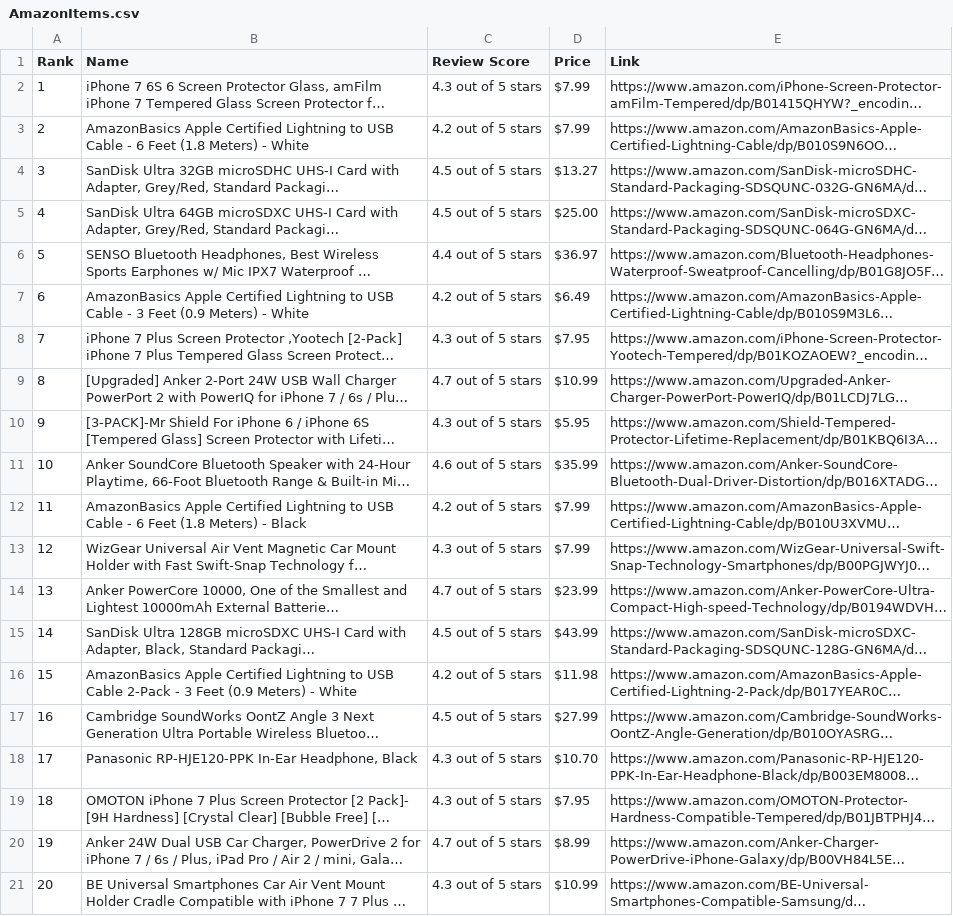
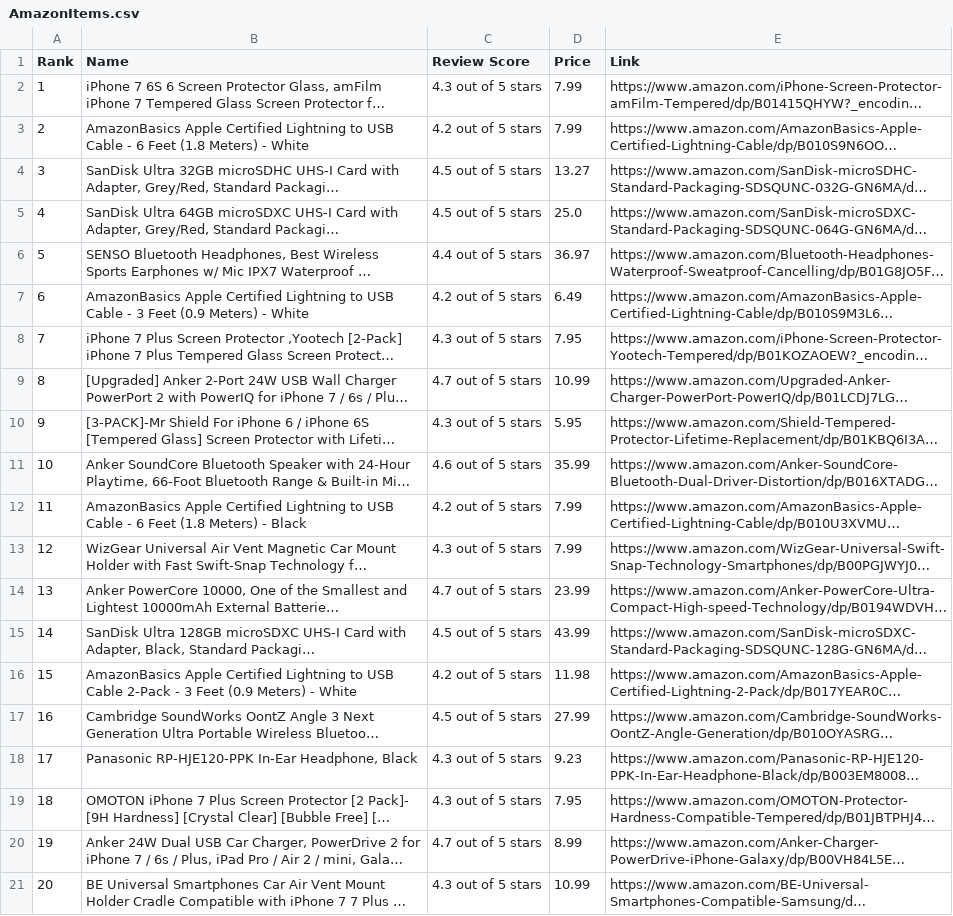
Before and after one commit to MotaDan/BeautifulSoupScripts, a CSV file: AmazonItems.csv, drawn as a sheet; long unchanged cells end in …; the diff names each change by its address in the sheet, - before the commit and + after, or states it on an @@ line.

Commit message:
#4: Removing the dollar sign from the price. This was causing a warning in the xls because it was a string isntead of a number.

```diff
--- a/AmazonItems.csv
+++ b/AmazonItems.csv
-D2:D3 (Price): $7.99
+D2:D3 (Price): 7.99
-D4 (Price): $13.27
+D4 (Price): 13.27
-D5 (Price): $25.00
+D5 (Price): 25.0
-D6 (Price): $36.97
+D6 (Price): 36.97
-D7 (Price): $6.49
+D7 (Price): 6.49
-D8 (Price): $7.95
+D8 (Price): 7.95
-D9 (Price): $10.99
+D9 (Price): 10.99
-D10 (Price): $5.95
+D10 (Price): 5.95
-D11 (Price): $35.99
+D11 (Price): 35.99
-D12:D13 (Price): $7.99
+D12:D13 (Price): 7.99
-D14 (Price): $23.99
+D14 (Price): 23.99
-D15 (Price): $43.99
+D15 (Price): 43.99
-D16 (Price): $11.98
+D16 (Price): 11.98
-D17 (Price): $27.99
+D17 (Price): 27.99
-D18 (Price): $10.70
+D18 (Price): 9.23
-D19 (Price): $7.95
+D19 (Price): 7.95
-D20 (Price): $8.99
+D20 (Price): 8.99
-D21 (Price): $10.99
+D21 (Price): 10.99
```
Also changed, not shown: 4 other files.
